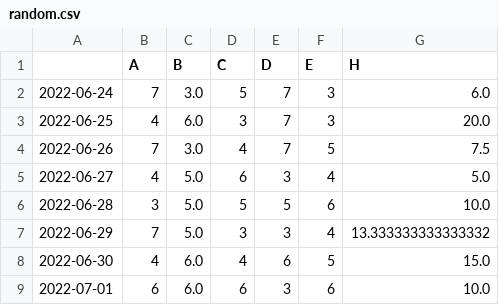
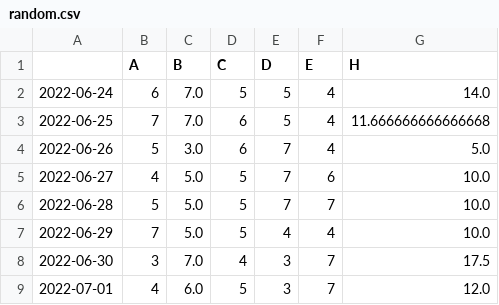
Before and after one commit to clemsonciti/rcde_workshops, a CSV file: python_programming/random.csv, drawn as a sheet; only a part is shown; the diff covers the shown part only.

Commit message:
update workshops

```diff
--- a/python_programming/random.csv
+++ b/python_programming/random.csv
@@ -1,9 +1,9 @@
 ,A,B,C,D,E,H
-2022-06-24,7,3.0,5,7,3,6.0
-2022-06-25,4,6.0,3,7,3,20.0
-2022-06-26,7,3.0,4,7,5,7.5
-2022-06-27,4,5.0,6,3,4,5.0
-2022-06-28,3,5.0,5,5,6,10.0
-2022-06-29,7,5.0,3,3,4,13.333333333333332
-2022-06-30,4,6.0,4,6,5,15.0
-2022-07-01,6,6.0,6,3,6,10.0
+2022-06-24,6,7.0,5,5,4,14.0
+2022-06-25,7,7.0,6,5,4,11.666666666666668
+2022-06-26,5,3.0,6,7,4,5.0
+2022-06-27,4,5.0,5,7,6,10.0
+2022-06-28,5,5.0,5,7,7,10.0
+2022-06-29,7,5.0,5,4,4,10.0
+2022-06-30,3,7.0,4,3,7,17.5
+2022-07-01,4,6.0,5,3,7,12.0
```
Also changed, not shown: 9 edited cells elsewhere in this file.
